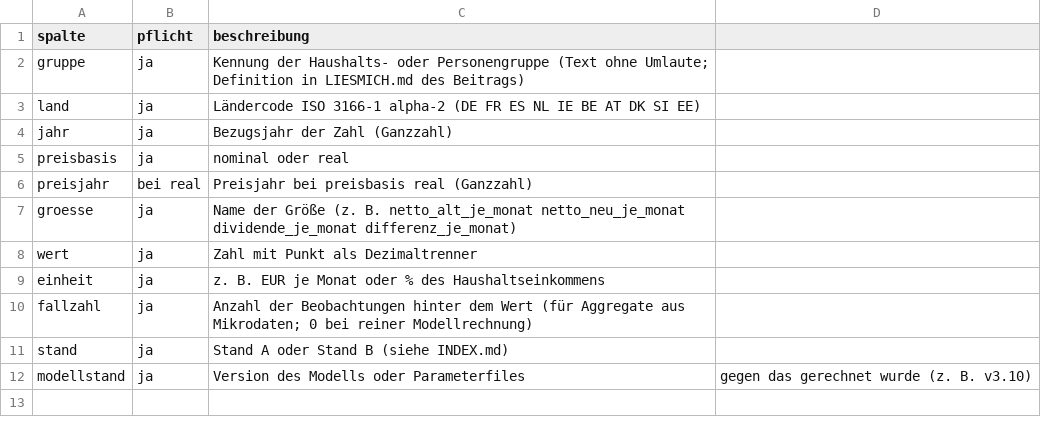
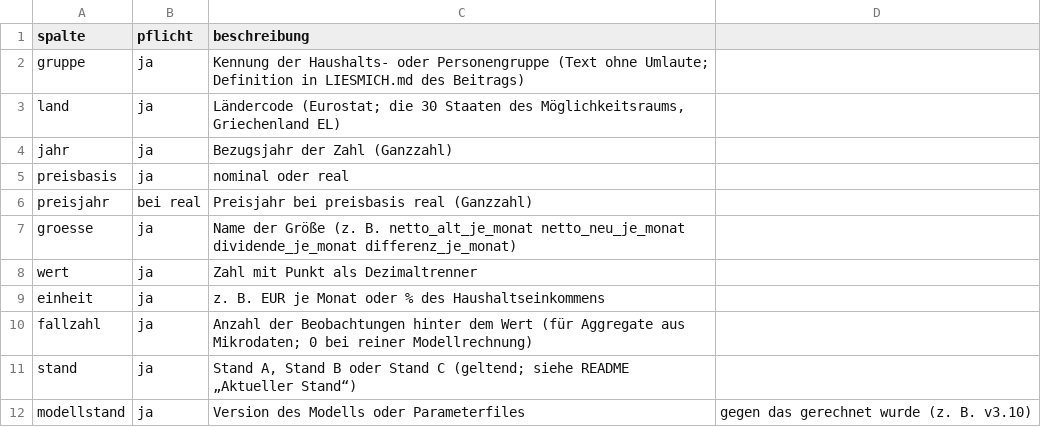
Before and after one commit to archicrowd/2828, a CSV file: schnittstelle/ergebnis-schema.csv, drawn as a sheet.

```diff
--- a/schnittstelle/ergebnis-schema.csv
+++ b/schnittstelle/ergebnis-schema.csv
@@ -2,3 +2,3 @@ spalte,pflicht,beschreibung
 gruppe,ja,Kennung der Haushalts- oder Personengruppe (Text ohne Umlaute; Definition in LIESMICH.md des Beitrags)
-land,ja,Ländercode ISO 3166-1 alpha-2 (DE FR ES NL IE BE AT DK SI EE)
+land,ja,"Ländercode (Eurostat; die 30 Staaten des Möglichkeitsraums, Griechenland EL)"
 jahr,ja,Bezugsjahr der Zahl (Ganzzahl)
@@ -10,3 +10,3 @@ einheit,ja,z. B. EUR je Monat oder % des Haushaltseinkommens
 fallzahl,ja,Anzahl der Beobachtungen hinter dem Wert (für Aggregate aus Mikrodaten; 0 bei reiner Modellrechnung)
-stand,ja,Stand A oder Stand B (siehe INDEX.md)
+stand,ja,"Stand A, Stand B oder Stand C (geltend; siehe README „Aktueller Stand“)"
 modellstand,ja,Version des Modells oder Parameterfiles, gegen das gerechnet wurde (z. B. v3.10)
```
Also changed, not shown: projekt/bausteine.csv, 31 other files.
